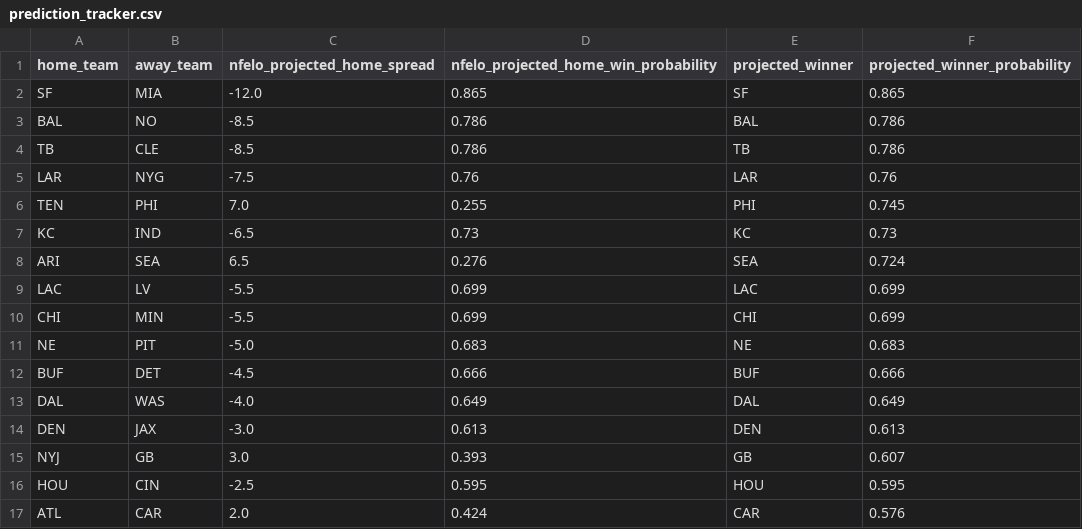
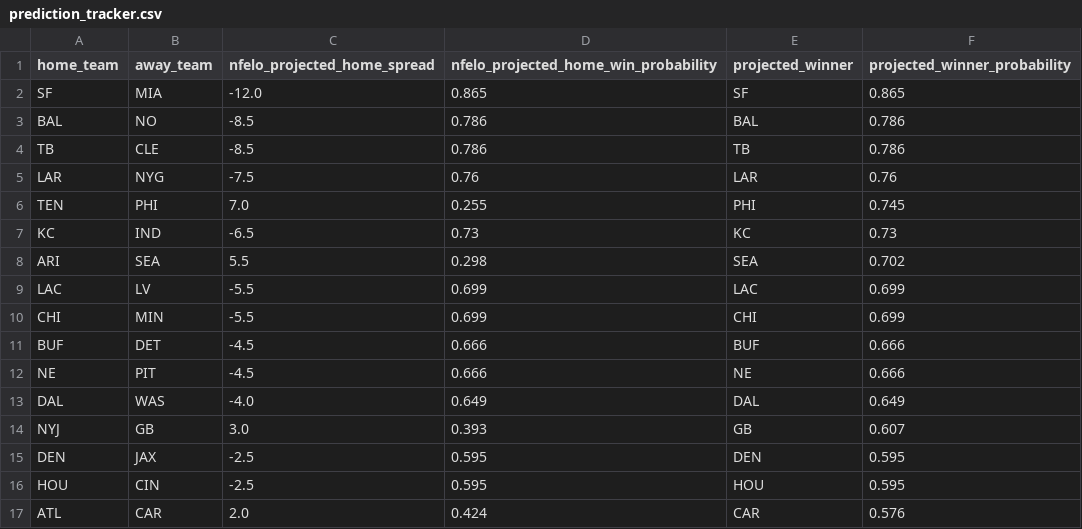
Before and after one commit to greerreNFL/nfelo, a CSV file: output_data/prediction_tracker.csv, drawn as a sheet.

```diff
--- a/output_data/prediction_tracker.csv
+++ b/output_data/prediction_tracker.csv
@@ -7,10 +7,10 @@ TEN,PHI,7.0,0.255,PHI,0.745
 KC,IND,-6.5,0.73,KC,0.73
-ARI,SEA,6.5,0.276,SEA,0.724
+ARI,SEA,5.5,0.298,SEA,0.702
 LAC,LV,-5.5,0.699,LAC,0.699
 CHI,MIN,-5.5,0.699,CHI,0.699
-NE,PIT,-5.0,0.683,NE,0.683
 BUF,DET,-4.5,0.666,BUF,0.666
+NE,PIT,-4.5,0.666,NE,0.666
 DAL,WAS,-4.0,0.649,DAL,0.649
-DEN,JAX,-3.0,0.613,DEN,0.613
 NYJ,GB,3.0,0.393,GB,0.607
+DEN,JAX,-2.5,0.595,DEN,0.595
 HOU,CIN,-2.5,0.595,HOU,0.595
```
Also changed, not shown: output_data/historic_projected_spreads.csv, 1 other file.
